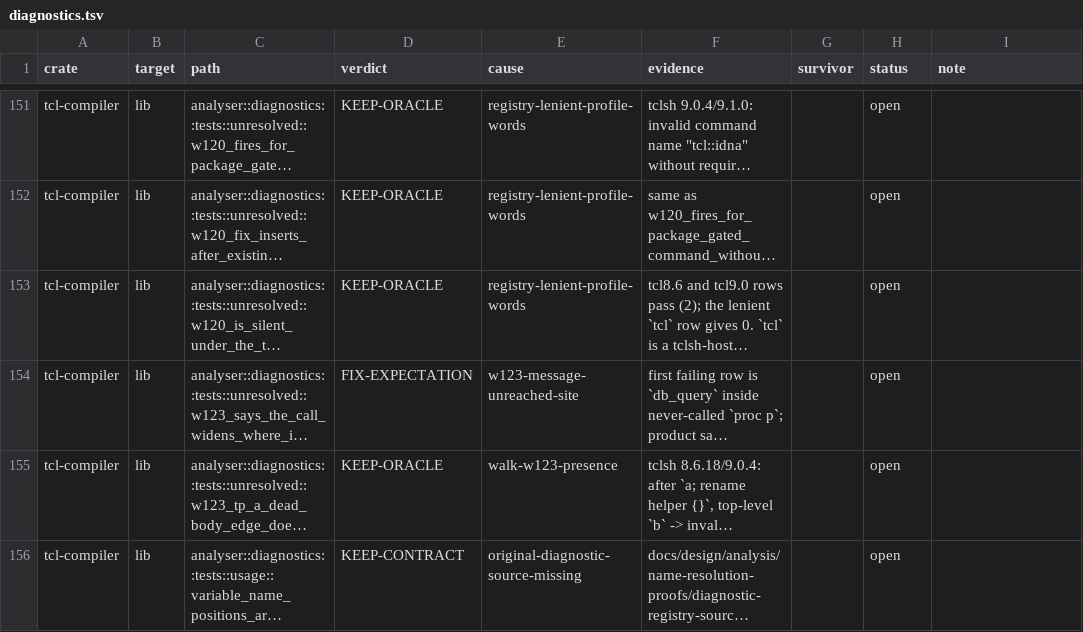
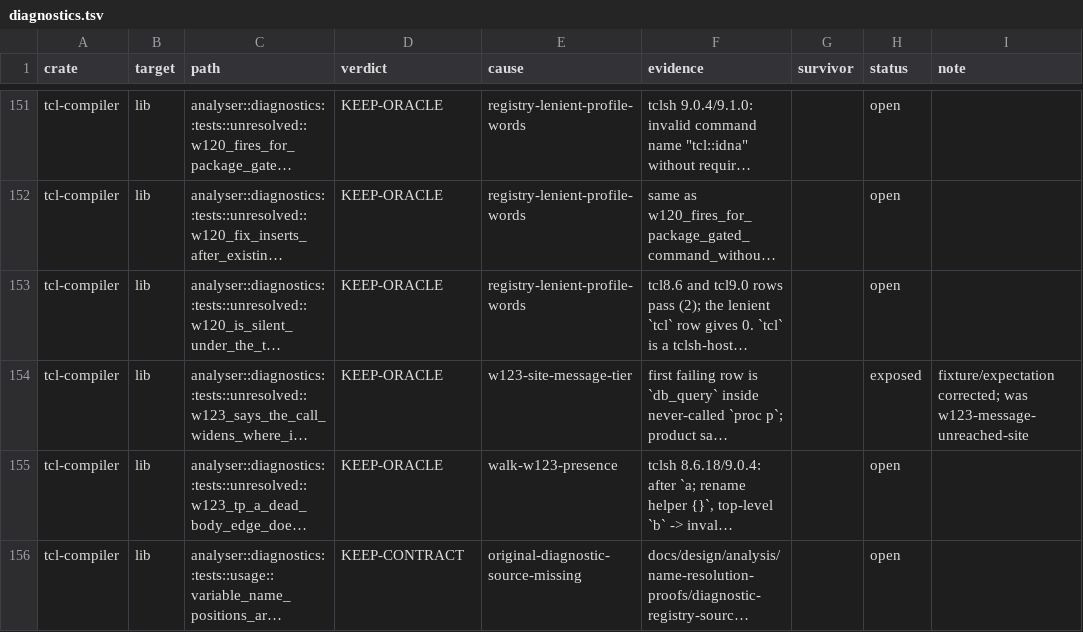
Before and after one commit to bitwisecook/tcl-lsp, a TSV file: docs/work/test-scrub/ledger/diagnostics.tsv, drawn as a sheet; only a part is shown, gaps mark what is left out; long unchanged cells end in …; the diff names each change by its address in the sheet, - before the commit and + after, or states it on an @@ line.

```diff
--- a/docs/work/test-scrub/ledger/diagnostics.tsv
+++ b/docs/work/test-scrub/ledger/diagnostics.tsv
-D154 (verdict): FIX-EXPECTATION
+D154 (verdict): KEEP-ORACLE
-E154 (cause): w123-message-unreached-site
+E154 (cause): w123-site-message-tier
-H154 (status): open
+H154 (status): exposed
-I154 (note): (empty)
+I154 (note): fixture/expectation corrected; was w123-message-unreached-site
```
Also changed, not shown: 1 other file.
